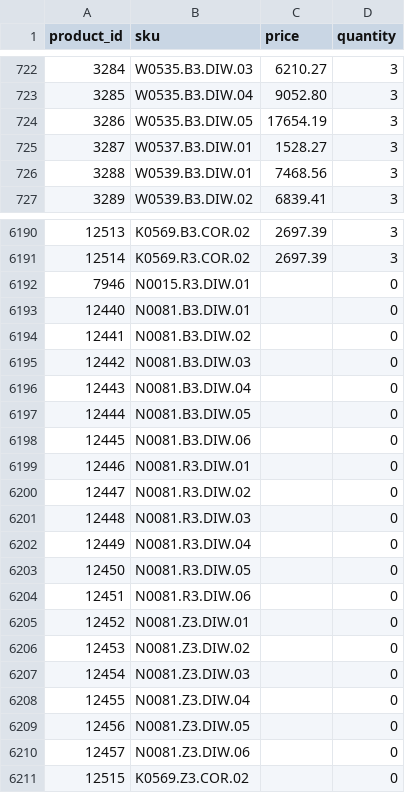
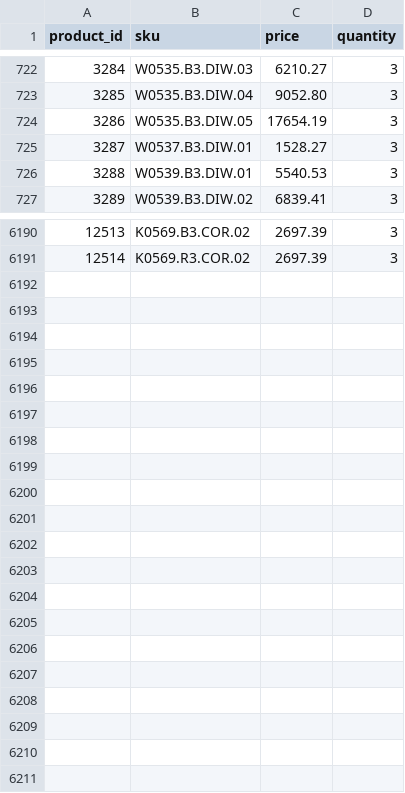
Before and after one commit to G-LOVRIN/BestDiamonds-CSV, a CSV file: diamonds-prices-quantity.csv, drawn as a sheet; only a part is shown, gaps mark what is left out.

```diff
--- a/diamonds-prices-quantity.csv
+++ b/diamonds-prices-quantity.csv
@@ -725,3 +725,3 @@ product_id,sku,price,quantity
 3287,W0537.B3.DIW.01,1528.27,3
-3288,W0539.B3.DIW.01,7468.56,3
+3288,W0539.B3.DIW.01,5540.53,3
 3289,W0539.B3.DIW.02,6839.41,3
@@ -6191,21 +6191 @@ product_id,sku,price,quantity
 12514,K0569.R3.COR.02,2697.39,3
-7946,N0015.R3.DIW.01,,0
-12440,N0081.B3.DIW.01,,0
-12441,N0081.B3.DIW.02,,0
-12442,N0081.B3.DIW.03,,0
-12443,N0081.B3.DIW.04,,0
-12444,N0081.B3.DIW.05,,0
-12445,N0081.B3.DIW.06,,0
-12446,N0081.R3.DIW.01,,0
-12447,N0081.R3.DIW.02,,0
-12448,N0081.R3.DIW.03,,0
-12449,N0081.R3.DIW.04,,0
-12450,N0081.R3.DIW.05,,0
-12451,N0081.R3.DIW.06,,0
-12452,N0081.Z3.DIW.01,,0
-12453,N0081.Z3.DIW.02,,0
-12454,N0081.Z3.DIW.03,,0
-12455,N0081.Z3.DIW.04,,0
-12456,N0081.Z3.DIW.05,,0
-12457,N0081.Z3.DIW.06,,0
-12515,K0569.Z3.COR.02,,0
```
Also changed, not shown: 1 other file.
